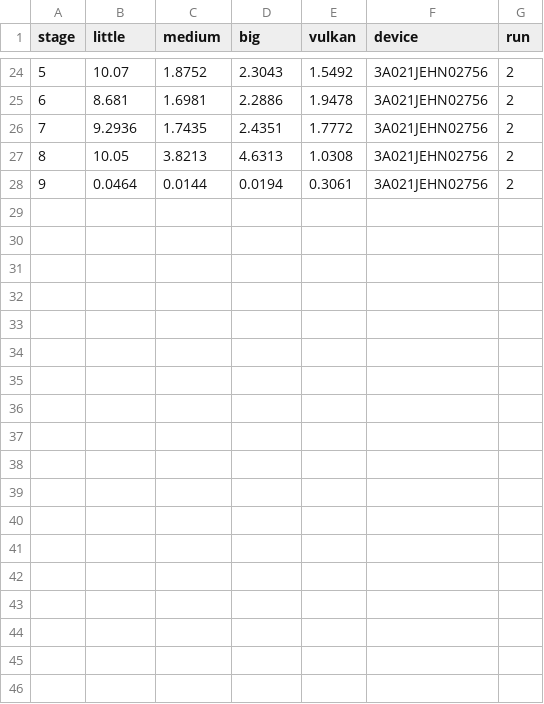
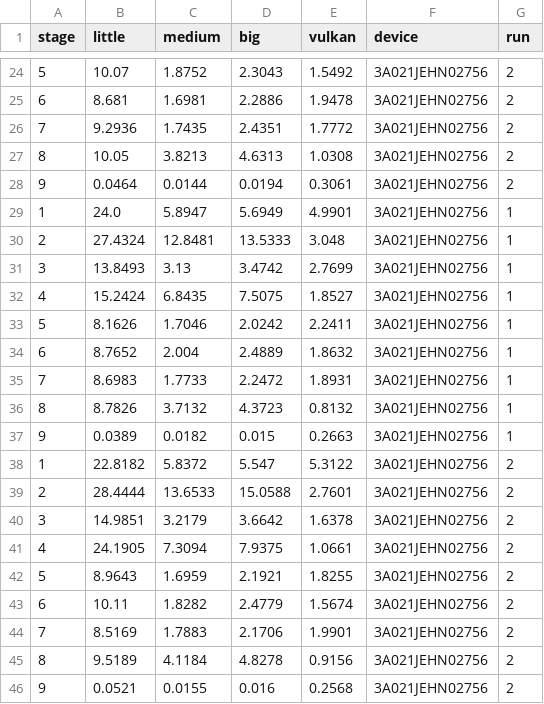
Before and after one commit to ucsc-redwood/better-together, a CSV file: data/2025-4-15/cifar-sparse/3A021JEHN02756_fully.csv, drawn as a sheet; only a part is shown, gaps mark what is left out; the diff names each change by its address in the sheet, - before the commit and + after, or states it on an @@ line.

```diff
--- a/data/2025-4-15/cifar-sparse/3A021JEHN02756_fully.csv
+++ b/data/2025-4-15/cifar-sparse/3A021JEHN02756_fully.csv
+row 29: 1 | 24.0 | 5.8947 | 5.6949 | 4.9901 | 3A021JEHN02756 | 1
+row 30: 2 | 27.4324 | 12.8481 | 13.5333 | 3.048 | 3A021JEHN02756 | 1
+row 31: 3 | 13.8493 | 3.13 | 3.4742 | 2.7699 | 3A021JEHN02756 | 1
+row 32: 4 | 15.2424 | 6.8435 | 7.5075 | 1.8527 | 3A021JEHN02756 | 1
+row 33: 5 | 8.1626 | 1.7046 | 2.0242 | 2.2411 | 3A021JEHN02756 | 1
+row 34: 6 | 8.7652 | 2.004 | 2.4889 | 1.8632 | 3A021JEHN02756 | 1
+row 35: 7 | 8.6983 | 1.7733 | 2.2472 | 1.8931 | 3A021JEHN02756 | 1
+row 36: 8 | 8.7826 | 3.7132 | 4.3723 | 0.8132 | 3A021JEHN02756 | 1
+row 37: 9 | 0.0389 | 0.0182 | 0.015 | 0.2663 | 3A021JEHN02756 | 1
+row 38: 1 | 22.8182 | 5.8372 | 5.547 | 5.3122 | 3A021JEHN02756 | 2
+row 39: 2 | 28.4444 | 13.6533 | 15.0588 | 2.7601 | 3A021JEHN02756 | 2
+row 40: 3 | 14.9851 | 3.2179 | 3.6642 | 1.6378 | 3A021JEHN02756 | 2
+row 41: 4 | 24.1905 | 7.3094 | 7.9375 | 1.0661 | 3A021JEHN02756 | 2
+row 42: 5 | 8.9643 | 1.6959 | 2.1921 | 1.8255 | 3A021JEHN02756 | 2
+row 43: 6 | 10.11 | 1.8282 | 2.4779 | 1.5674 | 3A021JEHN02756 | 2
+row 44: 7 | 8.5169 | 1.7883 | 2.1706 | 1.9901 | 3A021JEHN02756 | 2
+row 45: 8 | 9.5189 | 4.1184 | 4.8278 | 0.9156 | 3A021JEHN02756 | 2
+row 46: 9 | 0.0521 | 0.0155 | 0.016 | 0.2568 | 3A021JEHN02756 | 2
```
Also changed, not shown: data/2025-4-15/cifar-sparse/3A021JEHN02756_normal.csv, data/2025-4-15/cifar-sparse/9b034f1b_fully.csv, 14 other files.
